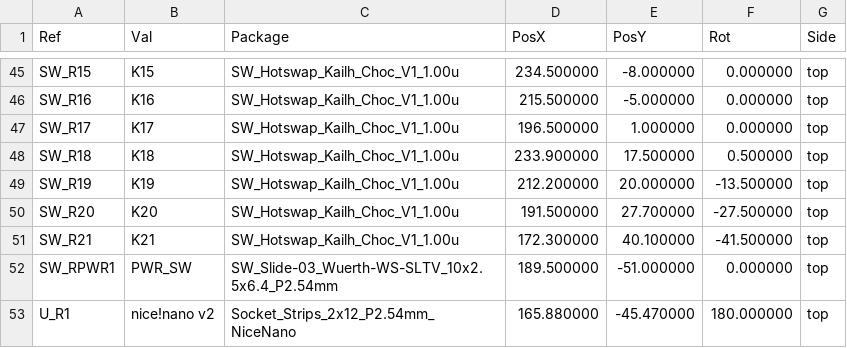
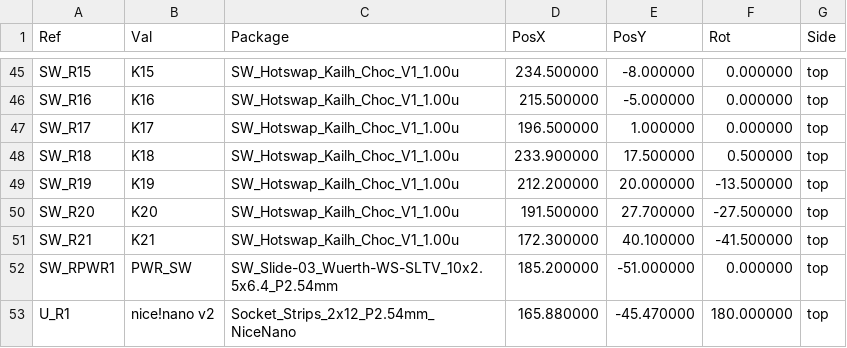
Before and after one commit to BitPeppr/Hojicha44, a CSV file: generated/release/v0.3.1/Right/pos.csv, drawn as a sheet; only a part is shown, gaps mark what is left out.

```diff
--- a/generated/release/v0.3.1/Right/pos.csv
+++ b/generated/release/v0.3.1/Right/pos.csv
@@ -51,3 +51,3 @@ Ref,Val,Package,PosX,PosY,Rot,Side
 "SW_R21","K21","SW_Hotswap_Kailh_Choc_V1_1.00u",172.300000,40.100000,-41.500000,top
-"SW_RPWR1","PWR_SW","SW_Slide-03_Wuerth-WS-SLTV_10x2.5x6.4_P2.54mm",189.500000,-51.000000,0.000000,top
+"SW_RPWR1","PWR_SW","SW_Slide-03_Wuerth-WS-SLTV_10x2.5x6.4_P2.54mm",185.200000,-51.000000,0.000000,top
 "U_R1","nice!nano v2","Socket_Strips_2x12_P2.54mm_NiceNano",165.880000,-45.470000,180.000000,top
```
Also changed, not shown: generated/release/v0.3.1/Left/pos.csv, 27 other files.
